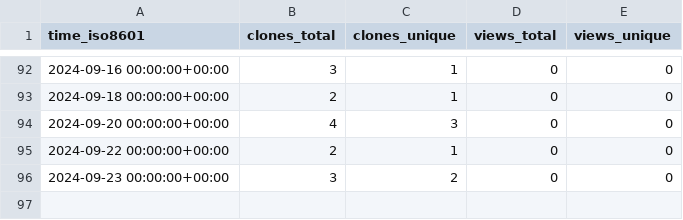
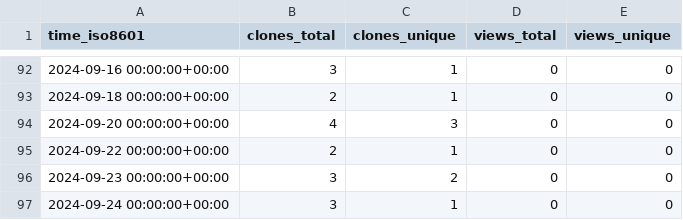
Before and after one commit to OSU-Nowlab/Infer-HiRes, a CSV file: OSU-Nowlab/Infer-HiRes/ghrs-data/views_clones_aggregate.csv, drawn as a sheet; only a part is shown, gaps mark what is left out.

```diff
--- a/OSU-Nowlab/Infer-HiRes/ghrs-data/views_clones_aggregate.csv
+++ b/OSU-Nowlab/Infer-HiRes/ghrs-data/views_clones_aggregate.csv
@@ -96 +96,2 @@ time_iso8601,clones_total,clones_unique,views_total,views_unique
 2024-09-23 00:00:00+00:00,3,2,0,0
+2024-09-24 00:00:00+00:00,3,1,0,0
```
Also changed, not shown: 1 other file.
